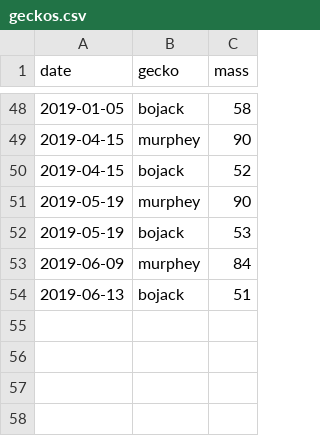
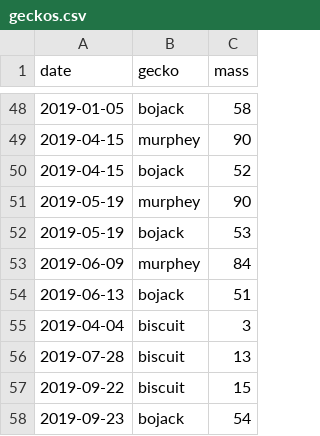
Before and after one commit to ptheywood/little-fat-geckos, a CSV file: geckos.csv, drawn as a sheet; only a part is shown, gaps mark what is left out; the diff names each change by its address in the sheet, - before the commit and + after, or states it on an @@ line.

Commit message:
add biscuit and september bo weight

```diff
--- a/geckos.csv
+++ b/geckos.csv
+row 55: 2019-04-04 | biscuit | 3
+row 56: 2019-07-28 | biscuit | 13
+row 57: 2019-09-22 | biscuit | 15
+row 58: 2019-09-23 | bojack | 54
```
